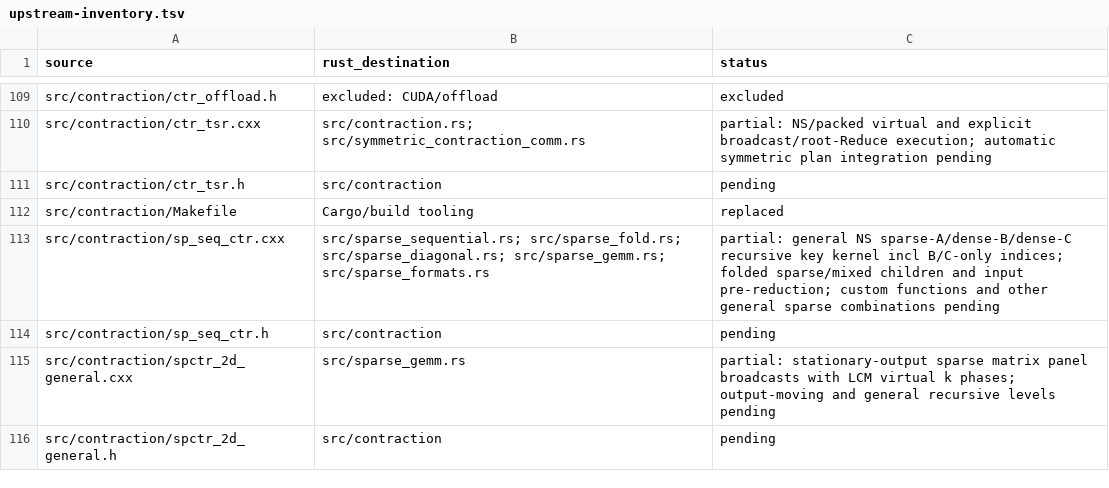
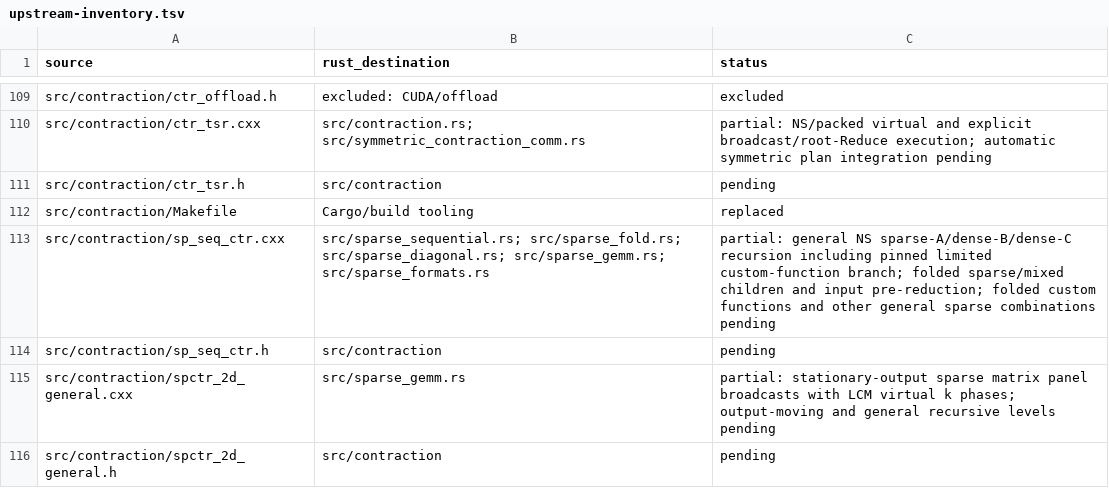
Before and after one commit to rustnumgum/ctf-rs, a TSV file: docs/upstream-inventory.tsv, drawn as a sheet; only a part is shown, gaps mark what is left out.

Commit message:
Port pinned general sparse custom-function contraction branch

```diff
--- a/docs/upstream-inventory.tsv
+++ b/docs/upstream-inventory.tsv
@@ -112,3 +112,3 @@ src/contraction/ctr_tsr.h	src/contraction	pending
 src/contraction/Makefile	Cargo/build tooling	replaced
-src/contraction/sp_seq_ctr.cxx	src/sparse_sequential.rs; src/sparse_fold.rs; src/sparse_diagonal.rs; src/sparse_gemm.rs; src/sparse_formats.rs	partial: general NS sparse-A/dense-B/dense-C recursive key kernel incl B/C-only indices; folded sparse/mixed children and input pre-reduction; custom functions and other general sparse combinations pending
+src/contraction/sp_seq_ctr.cxx	src/sparse_sequential.rs; src/sparse_fold.rs; src/sparse_diagonal.rs; src/sparse_gemm.rs; src/sparse_formats.rs	partial: general NS sparse-A/dense-B/dense-C recursion including pinned limited custom-function branch; folded sparse/mixed children and input pre-reduction; folded custom functions and other general sparse combinations pending
 src/contraction/sp_seq_ctr.h	src/contraction	pending
```
Also changed, not shown: 9 other files.
